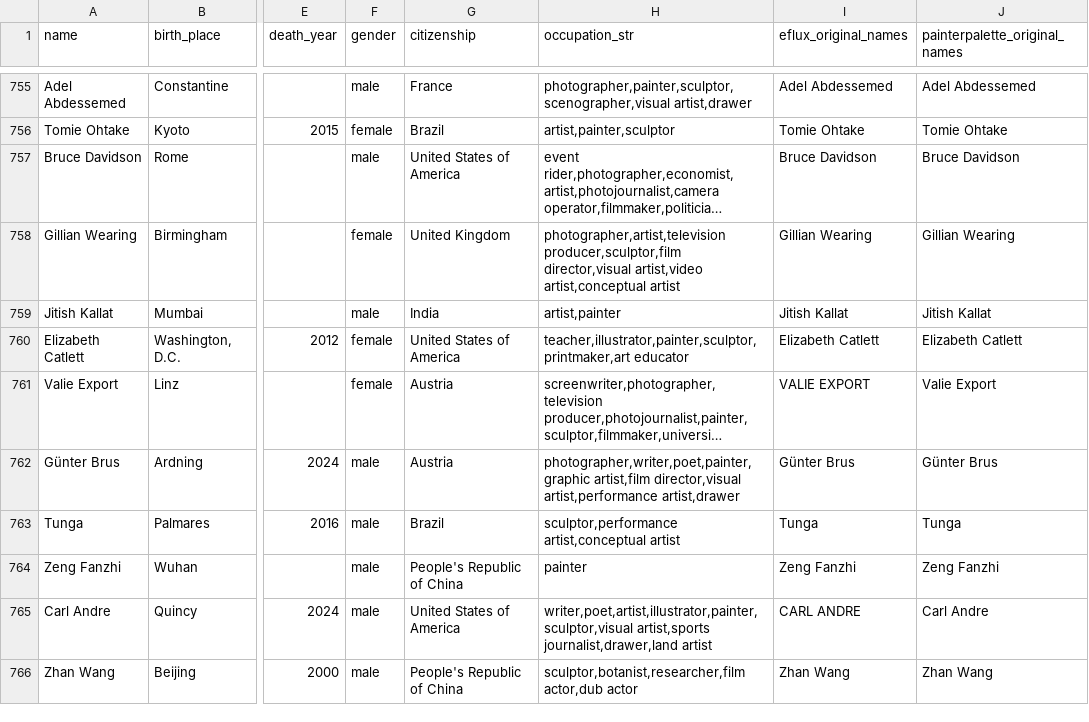
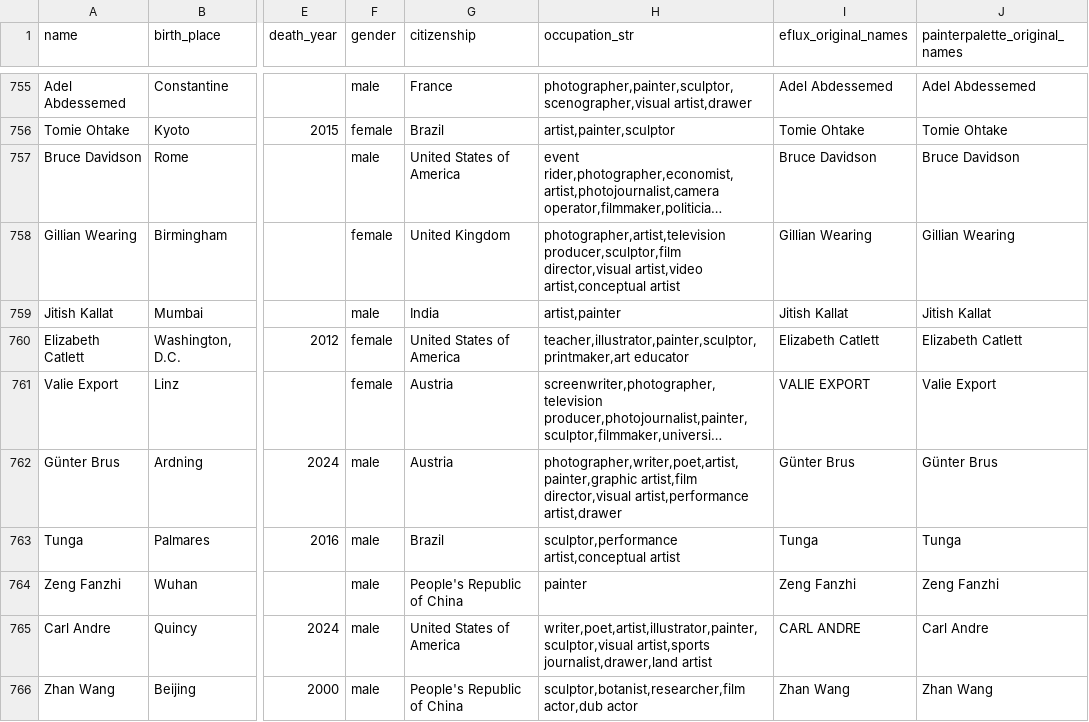
Before and after one commit to me9hanics/DataEngineering-SQL, a CSV file: Term2/saves/artists_API_data.csv, drawn as a sheet; only a part is shown, gaps mark what is left out; long unchanged cells end in …; the diff covers the shown part only; the diff names each change by its address in the sheet, - before the commit and + after, or states it on an @@ line.

```diff
--- a/Term2/saves/artists_API_data.csv
+++ b/Term2/saves/artists_API_data.csv
-H762 (occupation_str): photographer,writer,poet,painter,graphic artist,film director,visual…
+H762 (occupation_str): photographer,writer,poet,artist,painter,graphic artist,film director,visual…
```
Also changed, not shown: 55 edited cells elsewhere in this file.
